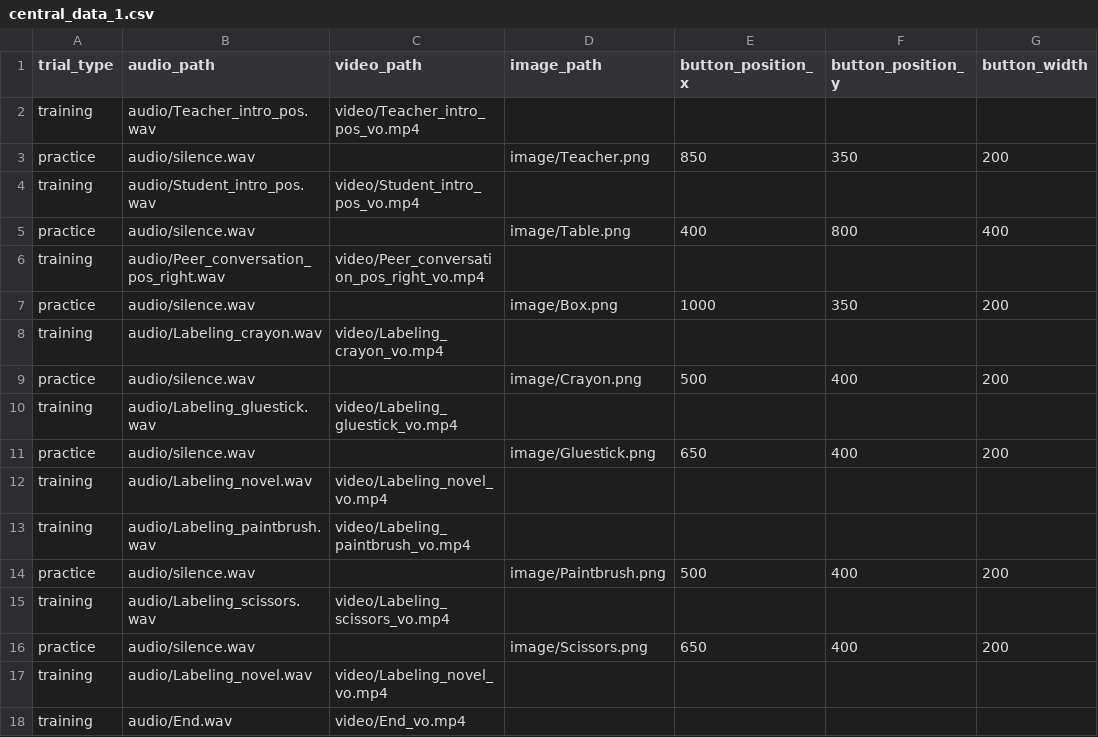
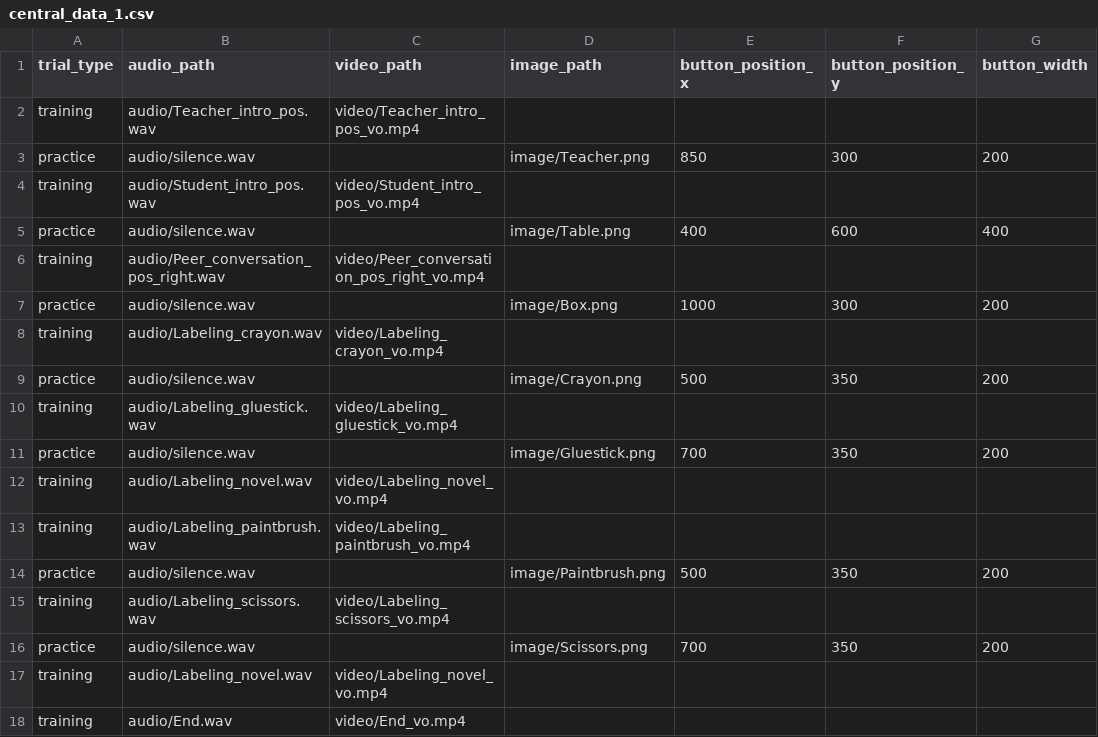
Before and after one commit to ebreitfeld/CourtneyThesis, a CSV file: central_data_1.csv, drawn as a sheet; only a part is shown; the diff names each change by its address in the sheet, - before the commit and + after, or states it on an @@ line.

Commit message:
Add files via upload

```diff
--- a/central_data_1.csv
+++ b/central_data_1.csv
-F3 (button_position_y): 350
+F3 (button_position_y): 300
-F5 (button_position_y): 800
+F5 (button_position_y): 600
-F7 (button_position_y): 350
+F7 (button_position_y): 300
-F9 (button_position_y): 400
+F9 (button_position_y): 350
-E11 (button_position_x): 650
+E11 (button_position_x): 700
-F11 (button_position_y): 400
+F11 (button_position_y): 350
-F14 (button_position_y): 400
+F14 (button_position_y): 350
-E16 (button_position_x): 650
+E16 (button_position_x): 700
-F16 (button_position_y): 400
+F16 (button_position_y): 350
```
